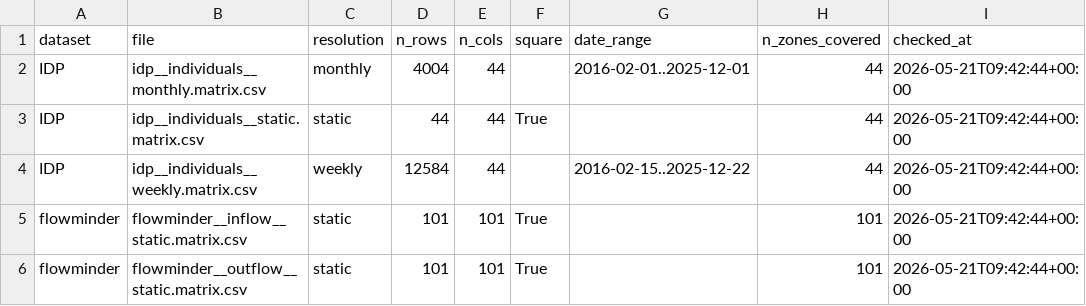
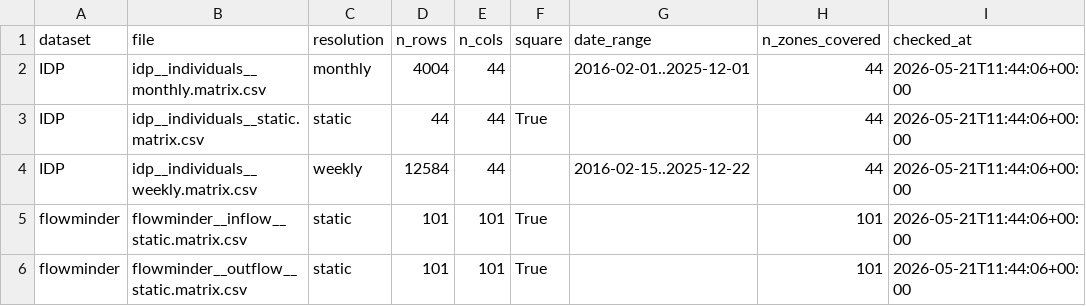
Before and after one commit to INRB-UMIE/BDBV2026-Data, a CSV file: qa/matrix_log.csv, drawn as a sheet.

```diff
--- a/qa/matrix_log.csv
+++ b/qa/matrix_log.csv
@@ -1,6 +1,6 @@
 dataset,file,resolution,n_rows,n_cols,square,date_range,n_zones_covered,checked_at
-IDP,idp__individuals__monthly.matrix.csv,monthly,4004,44,,2016-02-01..2025-12-01,44,2026-05-21T09:42:44+00:00
-IDP,idp__individuals__static.matrix.csv,static,44,44,True,,44,2026-05-21T09:42:44+00:00
-IDP,idp__individuals__weekly.matrix.csv,weekly,12584,44,,2016-02-15..2025-12-22,44,2026-05-21T09:42:44+00:00
-flowminder,flowminder__inflow__static.matrix.csv,static,101,101,True,,101,2026-05-21T09:42:44+00:00
-flowminder,flowminder__outflow__static.matrix.csv,static,101,101,True,,101,2026-05-21T09:42:44+00:00
+IDP,idp__individuals__monthly.matrix.csv,monthly,4004,44,,2016-02-01..2025-12-01,44,2026-05-21T11:44:06+00:00
+IDP,idp__individuals__static.matrix.csv,static,44,44,True,,44,2026-05-21T11:44:06+00:00
+IDP,idp__individuals__weekly.matrix.csv,weekly,12584,44,,2016-02-15..2025-12-22,44,2026-05-21T11:44:06+00:00
+flowminder,flowminder__inflow__static.matrix.csv,static,101,101,True,,101,2026-05-21T11:44:06+00:00
+flowminder,flowminder__outflow__static.matrix.csv,static,101,101,True,,101,2026-05-21T11:44:06+00:00
```
Also changed, not shown: qa/qa_log.csv, 21 other files.
